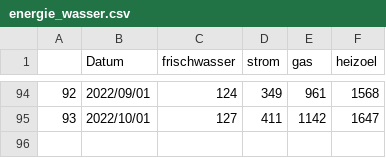
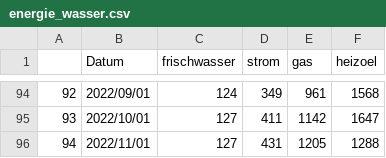
Before and after one commit to LalonSander/gasinflation-destatis, a CSV file: energie_wasser.csv, drawn as a sheet; only a part is shown, gaps mark what is left out; the diff names each change by its address in the sheet, - before the commit and + after, or states it on an @@ line.

```diff
--- a/energie_wasser.csv
+++ b/energie_wasser.csv
+row 96: 94 | 2022/11/01 | 127 | 431 | 1205 | 1288
```
